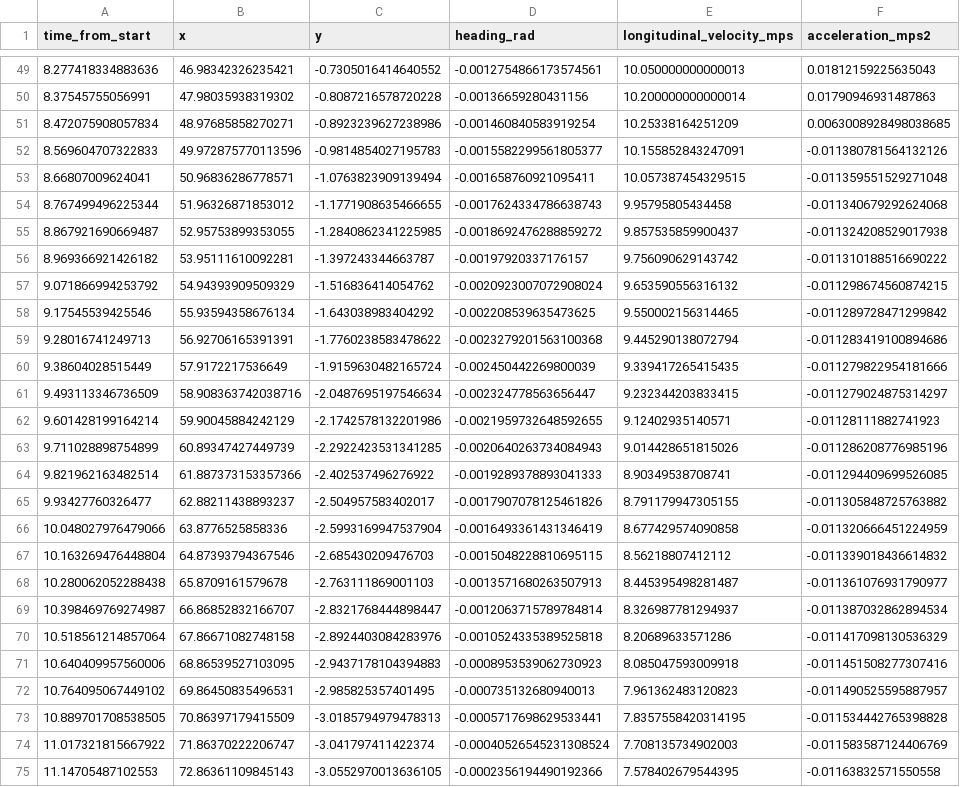
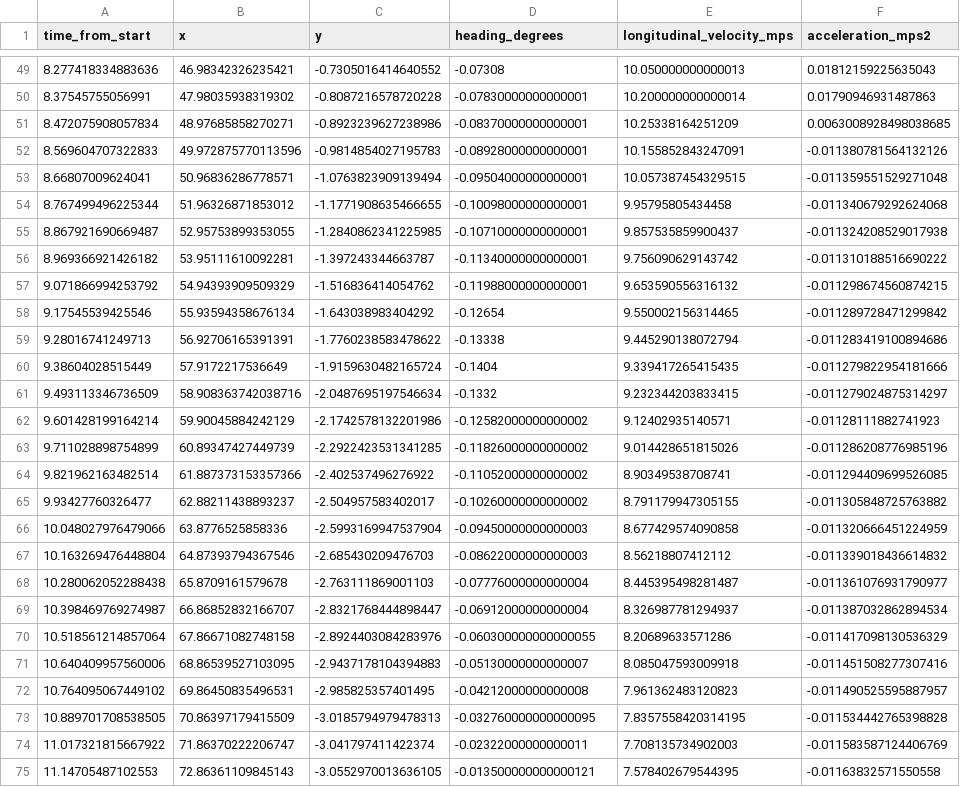
Before and after one commit to hanweic53/autonomous-path-following, a CSV file: trajectories/lane_change_trajectory.csv, drawn as a sheet; only a part is shown, gaps mark what is left out; the diff covers the shown part only; the diff names each change by its address in the sheet, - before the commit and + after, or states it on an @@ line.

```diff
--- a/trajectories/lane_change_trajectory.csv
+++ b/trajectories/lane_change_trajectory.csv
-D1: heading_rad
+D1: heading_degrees
-D49 (heading_degrees): -0.0012754866173574561
+D49 (heading_degrees): -0.07308
-D50 (heading_degrees): -0.00136659280431156
+D50 (heading_degrees): -0.07830000000000001
-D51 (heading_degrees): -0.001460840583919254
+D51 (heading_degrees): -0.08370000000000001
-D52 (heading_degrees): -0.0015582299561805377
+D52 (heading_degrees): -0.08928000000000001
-D53 (heading_degrees): -0.001658760921095411
+D53 (heading_degrees): -0.09504000000000001
-D54 (heading_degrees): -0.0017624334786638743
+D54 (heading_degrees): -0.10098000000000001
-D55 (heading_degrees): -0.0018692476288859272
+D55 (heading_degrees): -0.10710000000000001
-D56 (heading_degrees): -0.00197920337176157
+D56 (heading_degrees): -0.11340000000000001
-D57 (heading_degrees): -0.0020923007072908024
+D57 (heading_degrees): -0.11988000000000001
-D58 (heading_degrees): -0.002208539635473625
+D58 (heading_degrees): -0.12654
-D59 (heading_degrees): -0.0023279201563100368
+D59 (heading_degrees): -0.13338
-D60 (heading_degrees): -0.002450442269800039
+D60 (heading_degrees): -0.1404
-D61 (heading_degrees): -0.002324778563656447
+D61 (heading_degrees): -0.1332
-D62 (heading_degrees): -0.0021959732648592655
+D62 (heading_degrees): -0.12582000000000002
-D63 (heading_degrees): -0.0020640263734084943
+D63 (heading_degrees): -0.11826000000000002
-D64 (heading_degrees): -0.0019289378893041333
+D64 (heading_degrees): -0.11052000000000002
-D65 (heading_degrees): -0.0017907078125461826
+D65 (heading_degrees): -0.10260000000000002
-D66 (heading_degrees): -0.0016493361431346419
+D66 (heading_degrees): -0.09450000000000003
-D67 (heading_degrees): -0.0015048228810695115
+D67 (heading_degrees): -0.08622000000000003
-D68 (heading_degrees): -0.0013571680263507913
+D68 (heading_degrees): -0.07776000000000004
-D69 (heading_degrees): -0.0012063715789784814
+D69 (heading_degrees): -0.06912000000000004
-D70 (heading_degrees): -0.0010524335389525818
+D70 (heading_degrees): -0.060300000000000055
-D71 (heading_degrees): -0.0008953539062730923
+D71 (heading_degrees): -0.05130000000000007
-D72 (heading_degrees): -0.000735132680940013
+D72 (heading_degrees): -0.04212000000000008
-D73 (heading_degrees): -0.0005717698629533441
+D73 (heading_degrees): -0.032760000000000095
-D74 (heading_degrees): -0.00040526545231308524
+D74 (heading_degrees): -0.02322000000000011
-D75 (heading_degrees): -0.0002356194490192366
+D75 (heading_degrees): -0.013500000000000121
```
Also changed, not shown: 53 edited cells elsewhere in this file, 1 other file.
